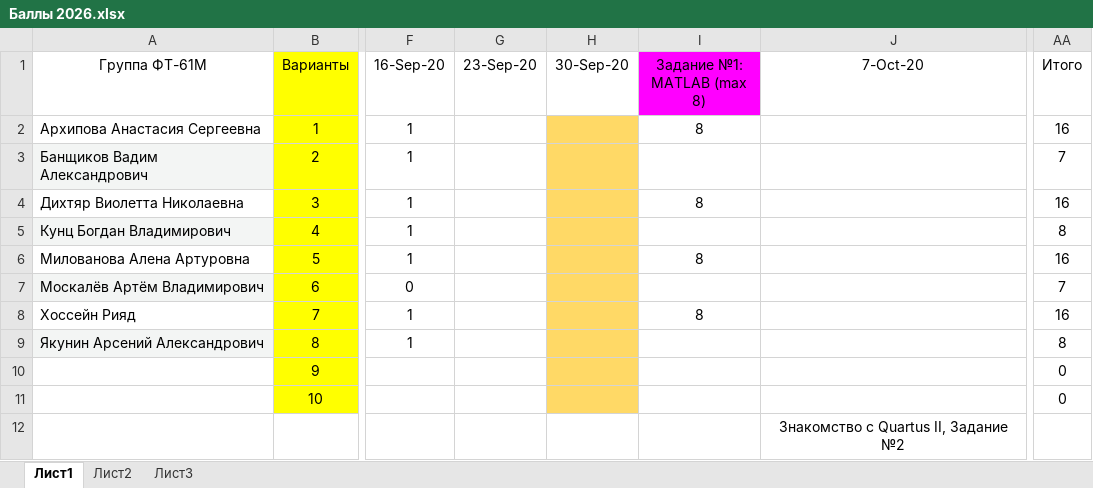
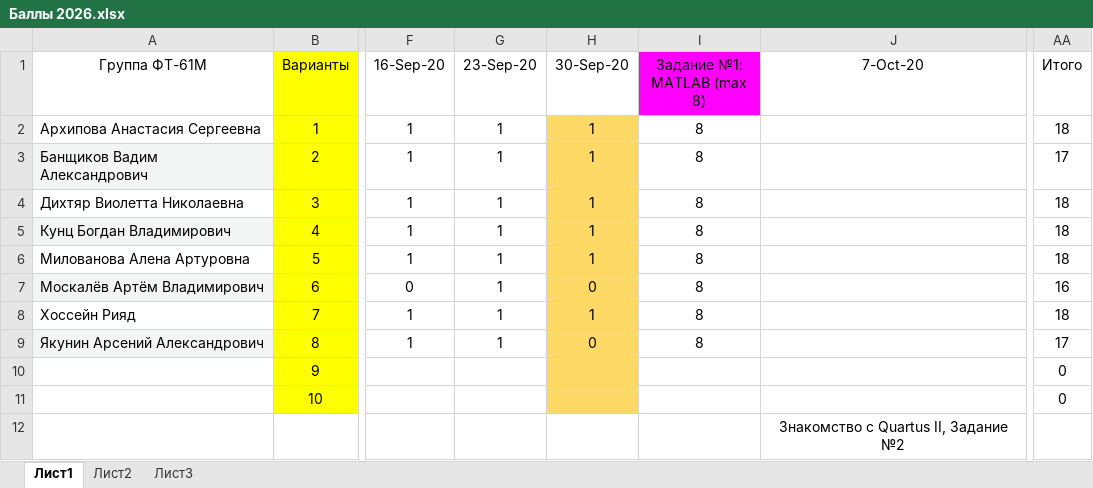
Before and after one commit to EpsLeonid/Student-2026, an Excel workbook: Баллы 2026.xlsx, sheet Лист1, drawn as a sheet; only a part is shown, gaps mark what is left out; values as stored, in another font and other column widths than the file's, no borders; conditional formats not drawn; the diff names each change by its address in the sheet, - before the commit and + after, or states it on an @@ line.

Commit message:
Баллы

```diff
--- a/Баллы 2026.xlsx (sheet Лист1)
+++ b/Баллы 2026.xlsx (sheet Лист1)
-G2:G9 (23-Sep-20): (empty)
+G2:G9 (23-Sep-20): 1
-H2:H6 (30-Sep-20): (empty)
+H2:H6 (30-Sep-20): 1
-AA2 (Итого): 16
+AA2 (Итого): 18
-I3 (Задание №1: MATLAB (max 8)): (empty)
+I3 (Задание №1: MATLAB (max 8)): 8
-AA3 (Итого): 7
+AA3 (Итого): 17
-AA4 (Итого): 16
+AA4 (Итого): 18
-I5 (Задание №1: MATLAB (max 8)): (empty)
+I5 (Задание №1: MATLAB (max 8)): 8
-AA5 (Итого): 8
+AA5 (Итого): 18
-AA6 (Итого): 16
+AA6 (Итого): 18
-H7 (30-Sep-20): (empty)
+H7 (30-Sep-20): 0
-I7 (Задание №1: MATLAB (max 8)): (empty)
+I7 (Задание №1: MATLAB (max 8)): 8
-AA7 (Итого): 7
+AA7 (Итого): 16
-H8 (30-Sep-20): (empty)
+H8 (30-Sep-20): 1
-AA8 (Итого): 16
+AA8 (Итого): 18
-H9 (30-Sep-20): (empty)
+H9 (30-Sep-20): 0
-I9 (Задание №1: MATLAB (max 8)): (empty)
+I9 (Задание №1: MATLAB (max 8)): 8
-AA9 (Итого): 8
+AA9 (Итого): 17
```
